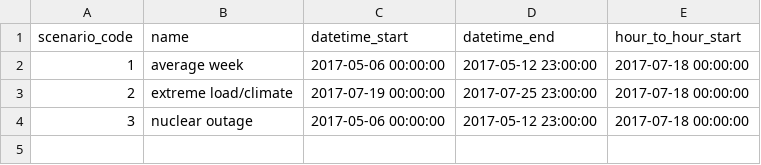
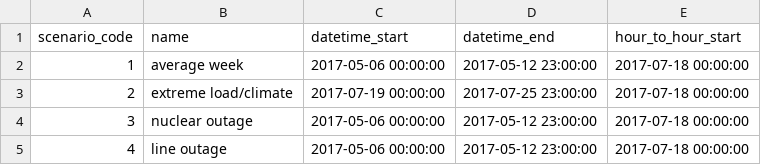
Before and after one commit to kravitsjacob/mocot, a CSV file: io/inputs/scenario_specs/scenario_specs.csv, drawn as a sheet; the diff names each change by its address in the sheet, - before the commit and + after, or states it on an @@ line.

Commit message:
Add line outage exogenous

```diff
--- a/io/inputs/scenario_specs/scenario_specs.csv
+++ b/io/inputs/scenario_specs/scenario_specs.csv
+row 5: 4 | line outage | 2017-05-06 00:00:00 | 2017-05-12 23:00:00 | 2017-07-18 00:00:00
```
Also changed, not shown: 3 other files.
